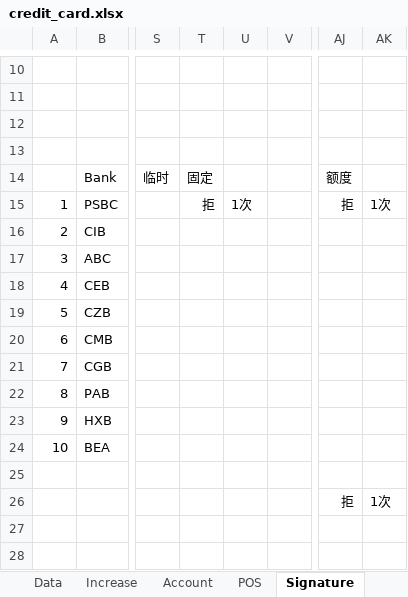
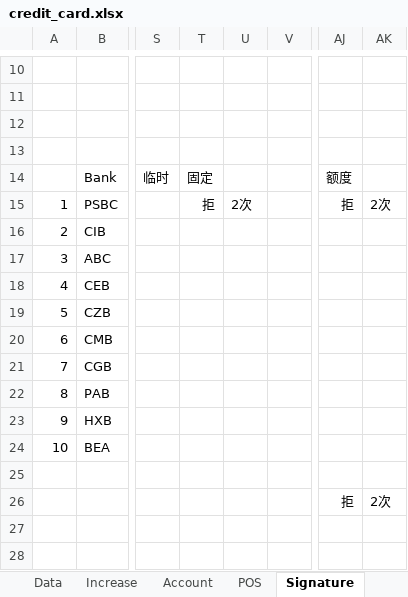
Before and after one commit to dreamingodd/useful_txt, an Excel workbook: credit_card.xlsx, sheet Signature, drawn as a sheet; only a part is shown, gaps mark what is left out; values as stored, in another font and other column widths than the file's, no borders; the diff names each change by its address in the sheet, - before the commit and + after, or states it on an @@ line.

```diff
--- a/credit_card.xlsx (sheet Signature)
+++ b/credit_card.xlsx (sheet Signature)
-U15: 1次
+U15: 2次
-AK15: 1次
+AK15: 2次
-AK26: 1次
+AK26: 2次
```
Also changed, not shown: sheet Data, sheet Date.
